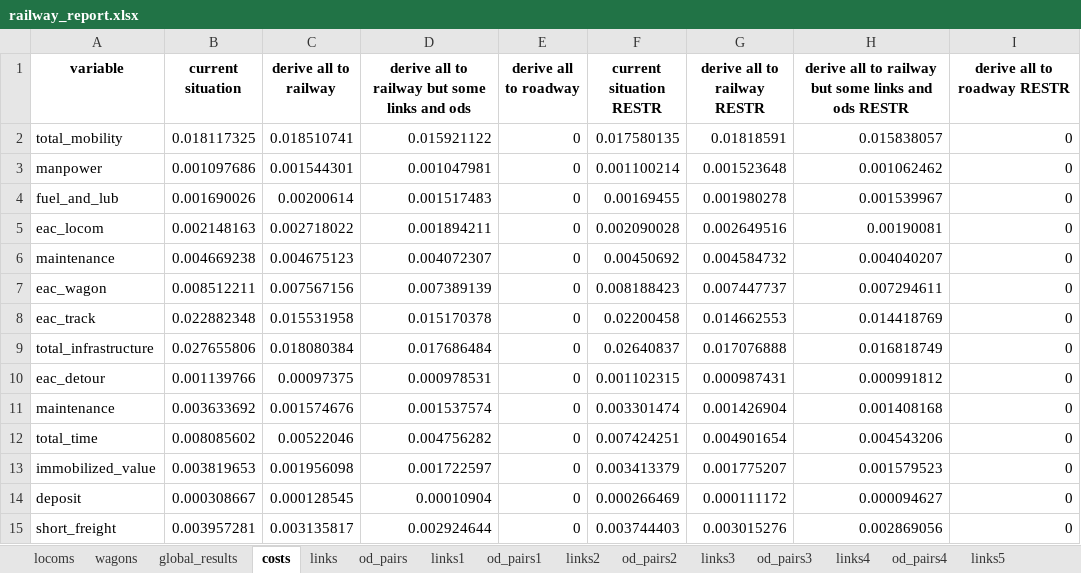
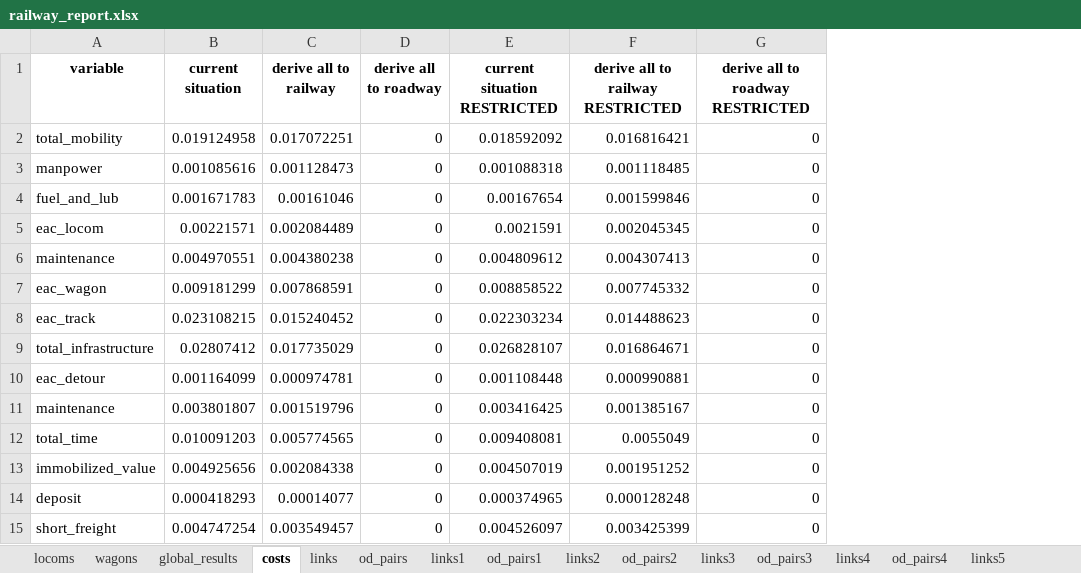
Before and after one commit to abenassi/freight-transport-network, an Excel workbook: reports/railway_report.xlsx, sheet costs, drawn as a sheet; values as stored, in another font and other column widths than the file's, no borders; removed rows and columns are numbered as before the commit, all else as after; the diff names each change by its address in the sheet, - before the commit and + after, or states it on an @@ line.

```diff
--- a/reports/railway_report.xlsx (sheet costs)
+++ b/reports/railway_report.xlsx (sheet costs)
-column D, rows 1-15: derive all to railway but some links and ods | 0.015921122 | 0.001047981 | 0.001517483 | 0.001894211 | 0.004072307 | 0.007389139 | 0.015170378 | 0.017686484 | 0.000978531 | 0.001537574 | 0.004756282 | 0.001722597 | 0.00010904 | 0.002924644
-column F (current situation RESTR), rows 2-15: 0.017580135 | 0.001100214 | 0.00169455 | 0.002090028 | 0.00450692 | 0.008188423 | 0.02200458 | 0.02640837 | 0.001102315 | 0.003301474 | 0.007424251 | 0.003413379 | 0.000266469 | 0.003744403
-column G (derive all to railway RESTR), rows 2-15: 0.01818591 | 0.001523648 | 0.001980278 | 0.002649516 | 0.004584732 | 0.007447737 | 0.014662553 | 0.017076888 | 0.000987431 | 0.001426904 | 0.004901654 | 0.001775207 | 0.000111172 | 0.003015276
-column H, rows 1-15: derive all to railway but some links and ods RESTR | 0.015838057 | 0.001062462 | 0.001539967 | 0.00190081 | 0.004040207 | 0.007294611 | 0.014418769 | 0.016818749 | 0.000991812 | 0.001408168 | 0.004543206 | 0.001579523 | 0.000094627 | 0.002869056
+column E (current situation RESTRICTED), rows 2-15: 0.018592092 | 0.001088318 | 0.00167654 | 0.0021591 | 0.004809612 | 0.008858522 | 0.022303234 | 0.026828107 | 0.001108448 | 0.003416425 | 0.009408081 | 0.004507019 | 0.000374965 | 0.004526097
+column F (derive all to railway RESTRICTED), rows 2-15: 0.016816421 | 0.001118485 | 0.001599846 | 0.002045345 | 0.004307413 | 0.007745332 | 0.014488623 | 0.016864671 | 0.000990881 | 0.001385167 | 0.0055049 | 0.001951252 | 0.000128248 | 0.003425399
-G1: derive all to roadway RESTR
+G1: derive all to roadway RESTRICTED
-B2 (current situation): 0.018117325
+B2 (current situation): 0.019124958
-C2 (derive all to railway): 0.018510741
+C2 (derive all to railway): 0.017072251
-B3 (current situation): 0.001097686
+B3 (current situation): 0.001085616
-C3 (derive all to railway): 0.001544301
+C3 (derive all to railway): 0.001128473
-B4 (current situation): 0.001690026
+B4 (current situation): 0.001671783
-C4 (derive all to railway): 0.00200614
+C4 (derive all to railway): 0.00161046
-B5 (current situation): 0.002148163
+B5 (current situation): 0.00221571
-C5 (derive all to railway): 0.002718022
+C5 (derive all to railway): 0.002084489
-B6 (current situation): 0.004669238
+B6 (current situation): 0.004970551
-C6 (derive all to railway): 0.004675123
+C6 (derive all to railway): 0.004380238
-B7 (current situation): 0.008512211
+B7 (current situation): 0.009181299
-C7 (derive all to railway): 0.007567156
+C7 (derive all to railway): 0.007868591
-B8 (current situation): 0.022882348
+B8 (current situation): 0.023108215
-C8 (derive all to railway): 0.015531958
+C8 (derive all to railway): 0.015240452
-B9 (current situation): 0.027655806
+B9 (current situation): 0.02807412
-C9 (derive all to railway): 0.018080384
+C9 (derive all to railway): 0.017735029
-B10 (current situation): 0.001139766
+B10 (current situation): 0.001164099
-C10 (derive all to railway): 0.00097375
+C10 (derive all to railway): 0.000974781
-B11 (current situation): 0.003633692
+B11 (current situation): 0.003801807
-C11 (derive all to railway): 0.001574676
+C11 (derive all to railway): 0.001519796
-B12 (current situation): 0.008085602
+B12 (current situation): 0.010091203
-C12 (derive all to railway): 0.00522046
+C12 (derive all to railway): 0.005774565
-B13 (current situation): 0.003819653
+B13 (current situation): 0.004925656
-C13 (derive all to railway): 0.001956098
+C13 (derive all to railway): 0.002084338
-B14 (current situation): 0.000308667
+B14 (current situation): 0.000418293
-C14 (derive all to railway): 0.000128545
+C14 (derive all to railway): 0.00014077
-B15 (current situation): 0.003957281
+B15 (current situation): 0.004747254
-C15 (derive all to railway): 0.003135817
+C15 (derive all to railway): 0.003549457
```
Also changed, not shown: sheet od_pairs1, sheet od_pairs5, sheet od_pairs4, sheet od_pairs2, sheet links4, sheet links2, 9 more sheets, other sheet tabs, data/railway_od_pairs.xlsx, data/railway_parameters.xlsx, 18 other files.
